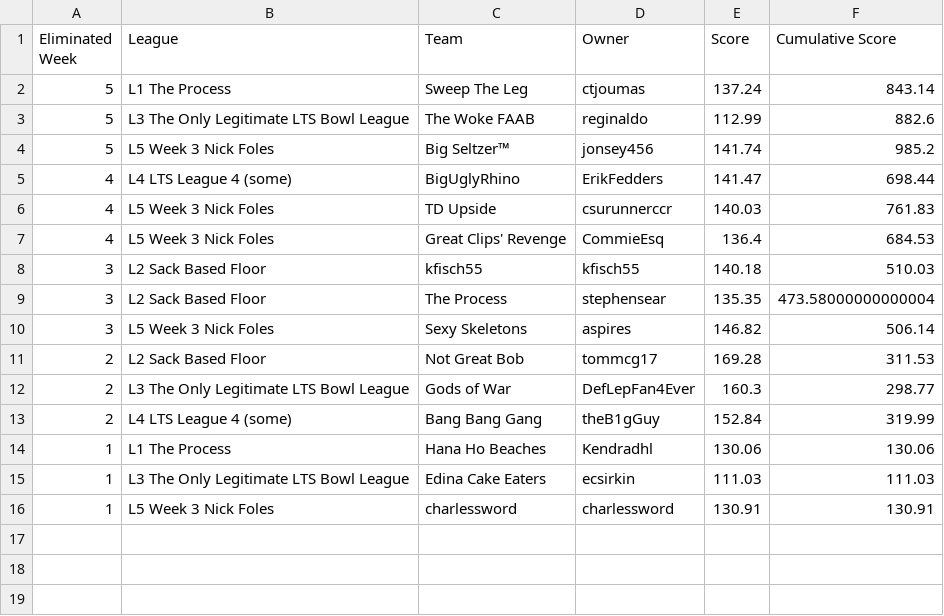
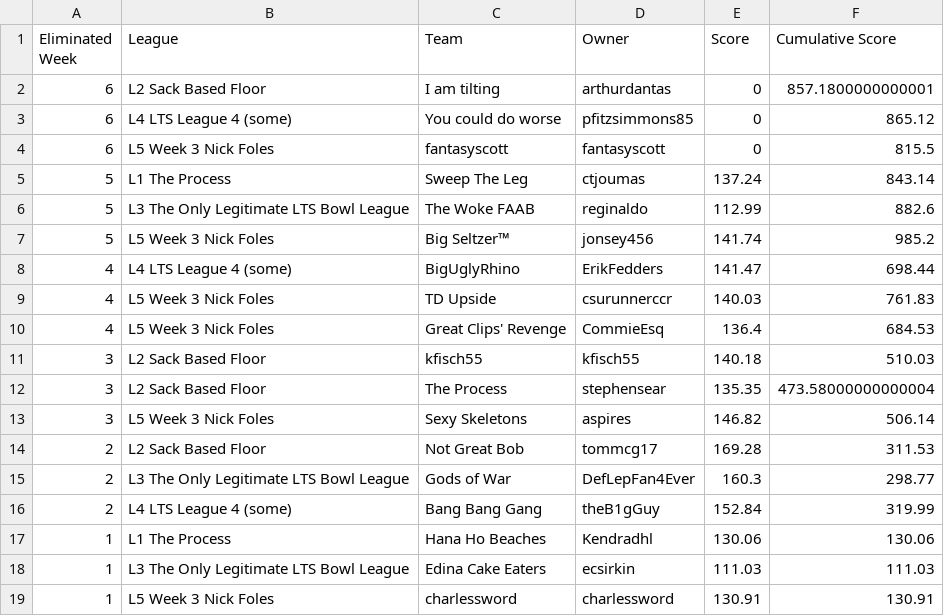
Before and after one commit to matthewdwood82/LTS-Bowl-2023, a CSV file: dat/df_eliminated.csv, drawn as a sheet; the diff names each change by its address in the sheet, - before the commit and + after, or states it on an @@ line.

```diff
--- a/dat/df_eliminated.csv
+++ b/dat/df_eliminated.csv
+row 2: 6 | L2 Sack Based Floor | I am tilting | arthurdantas | 0 | 857.1800000000001
+row 3: 6 | L4 LTS League 4 (some) | You could do worse | pfitzsimmons85 | 0 | 865.12
+row 4: 6 | L5 Week 3 Nick Foles | fantasyscott | fantasyscott | 0 | 815.5
```
Also changed, not shown: dat/df_scores.csv, dat/df_survived.csv, 2 other files.
